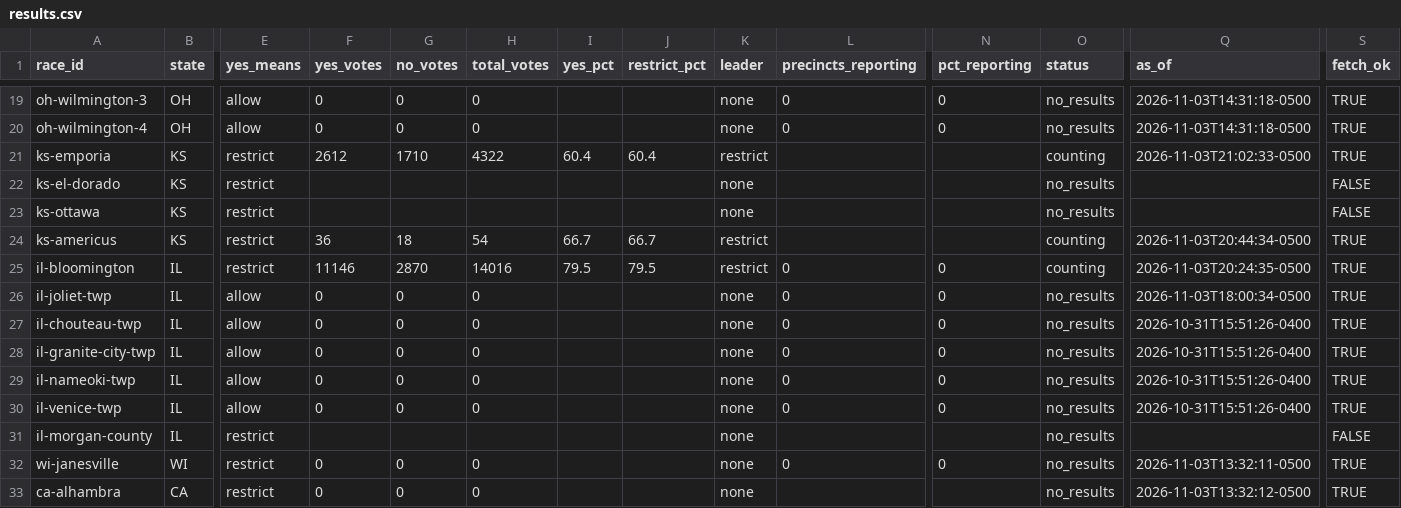
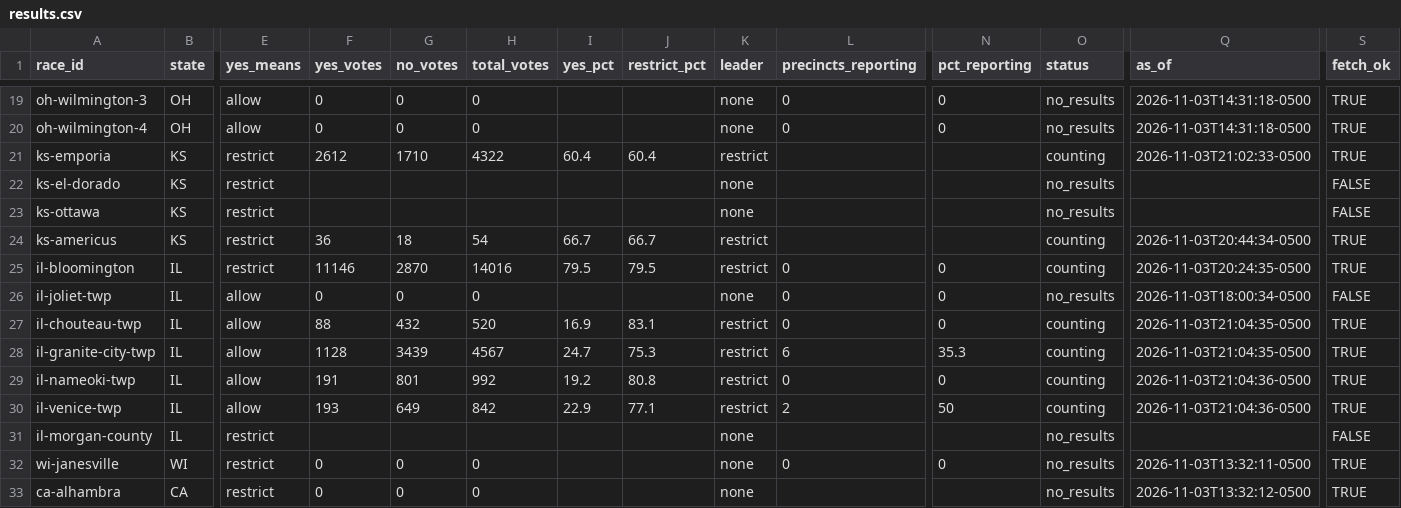
Before and after one commit to alexlundry/data_center_ballot_tracker, a CSV file: site/data/results.csv, drawn as a sheet; only a part is shown, gaps mark what is left out; the diff names each change by its address in the sheet, - before the commit and + after, or states it on an @@ line.

Commit message:
results 2026-11-04T02:04Z

```diff
--- a/site/data/results.csv
+++ b/site/data/results.csv
-S26 (fetch_ok): TRUE
+S26 (fetch_ok): FALSE
-F27 (yes_votes): 0
+F27 (yes_votes): 88
-G27 (no_votes): 0
+G27 (no_votes): 432
-H27 (total_votes): 0
+H27 (total_votes): 520
-I27 (yes_pct): (empty)
+I27 (yes_pct): 16.9
-J27 (restrict_pct): (empty)
+J27 (restrict_pct): 83.1
-K27:K30 (leader): none
+K27:K30 (leader): restrict
-O27:O30 (status): no_results
+O27:O30 (status): counting
-Q27:Q28 (as_of): 2026-10-31T15:51:26-0400
+Q27:Q28 (as_of): 2026-11-03T21:04:35-0500
-F28 (yes_votes): 0
+F28 (yes_votes): 1128
-G28 (no_votes): 0
+G28 (no_votes): 3439
-H28 (total_votes): 0
+H28 (total_votes): 4567
-I28 (yes_pct): (empty)
+I28 (yes_pct): 24.7
-J28 (restrict_pct): (empty)
+J28 (restrict_pct): 75.3
-L28 (precincts_reporting): 0
+L28 (precincts_reporting): 6
-N28 (pct_reporting): 0
+N28 (pct_reporting): 35.3
-F29 (yes_votes): 0
+F29 (yes_votes): 191
-G29 (no_votes): 0
+G29 (no_votes): 801
-H29 (total_votes): 0
+H29 (total_votes): 992
-I29 (yes_pct): (empty)
+I29 (yes_pct): 19.2
-J29 (restrict_pct): (empty)
+J29 (restrict_pct): 80.8
-Q29:Q30 (as_of): 2026-10-31T15:51:26-0400
+Q29:Q30 (as_of): 2026-11-03T21:04:36-0500
-F30 (yes_votes): 0
+F30 (yes_votes): 193
-G30 (no_votes): 0
+G30 (no_votes): 649
-H30 (total_votes): 0
+H30 (total_votes): 842
-I30 (yes_pct): (empty)
+I30 (yes_pct): 22.9
-J30 (restrict_pct): (empty)
+J30 (restrict_pct): 77.1
-L30 (precincts_reporting): 0
+L30 (precincts_reporting): 2
-N30 (pct_reporting): 0
+N30 (pct_reporting): 50
```
Also changed, not shown: data/history.csv, 1 other file.
